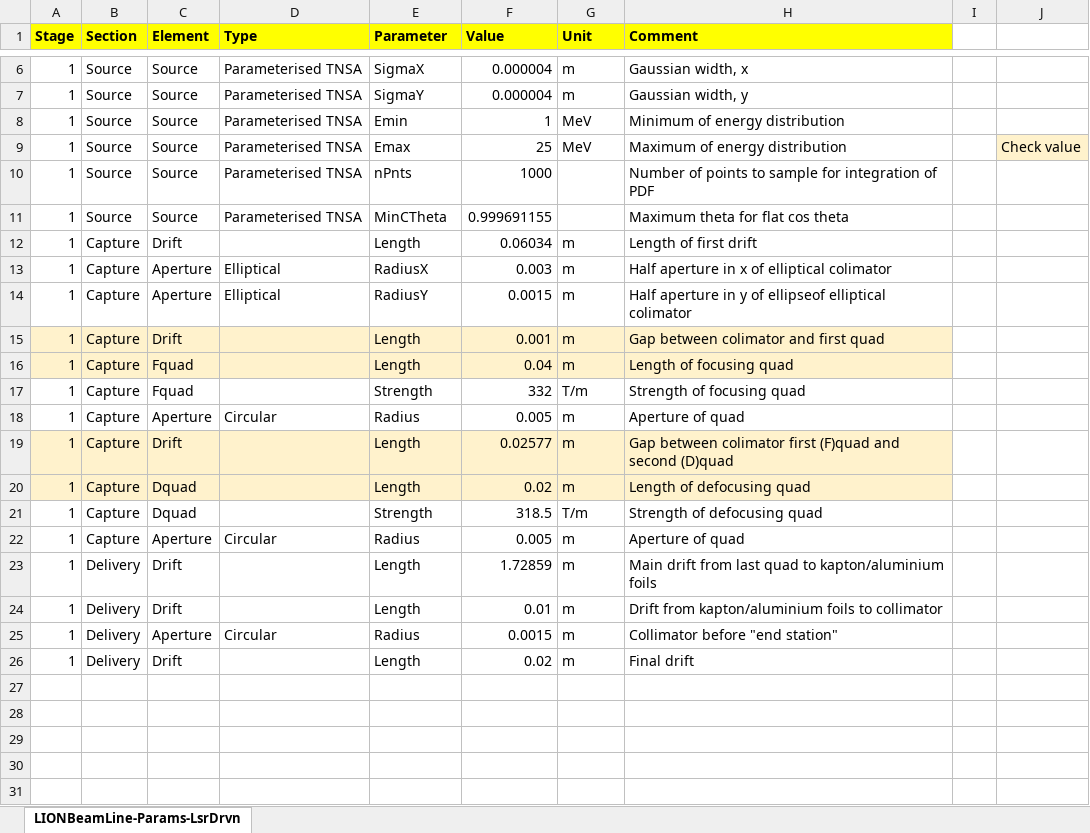
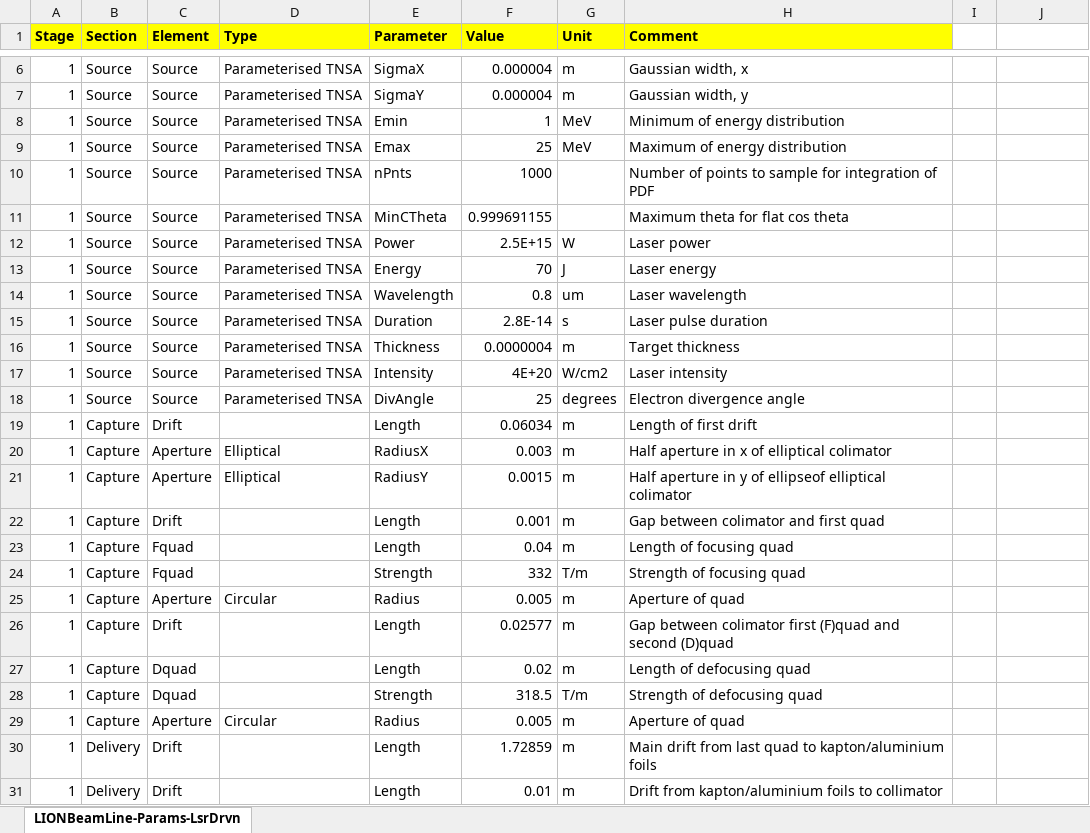
Before and after one commit to ImperialCollegeLondon/LhARAlinearOptics, an Excel workbook: 11-Parameters/LIONBeamLine-Params-LsrDrvn.xlsx, sheet LIONBeamLine-Params-LsrDrvn, drawn as a sheet; only a part is shown, gaps mark what is left out; the shorter side is filled out with more unchanged rows; values as stored, in another font and other column widths than the file's, no borders; addresses are those after the commit; the diff names each change by its address in the sheet, - before the commit and + after, or states it on an @@ line.

```diff
--- a/11-Parameters/LIONBeamLine-Params-LsrDrvn.xlsx (sheet LIONBeamLine-Params-LsrDrvn)
+++ b/11-Parameters/LIONBeamLine-Params-LsrDrvn.xlsx (sheet LIONBeamLine-Params-LsrDrvn)
-J9: Check value
+J9: (empty)
-J9 fill: #FFF2CC
+J9 fill: none
+row 12: 1 | Source | Source | Parameterised TNSA | Power | 2.5E+15 | W | Laser power
+row 13: 1 | Source | Source | Parameterised TNSA | Energy | 70 | J | Laser energy
+row 14: 1 | Source | Source | Parameterised TNSA | Wavelength | 0.8 | um | Laser wavelength
+row 15: 1 | Source | Source | Parameterised TNSA | Duration | 2.8E-14 | s | Laser pulse duration
+row 16: 1 | Source | Source | Parameterised TNSA | Thickness | 0.0000004 | m | Target thickness
+row 17: 1 | Source | Source | Parameterised TNSA | Intensity | 4E+20 | W/cm2 | Laser intensity
+row 18: 1 | Source | Source | Parameterised TNSA | DivAngle | 25 | degrees | Electron divergence angle
-A22:H23 fill: #FFF2CC
+A22:H23 fill: none
-A26:H27 fill: #FFF2CC
+A26:H27 fill: none
```
Also changed, not shown: 3 other files.
